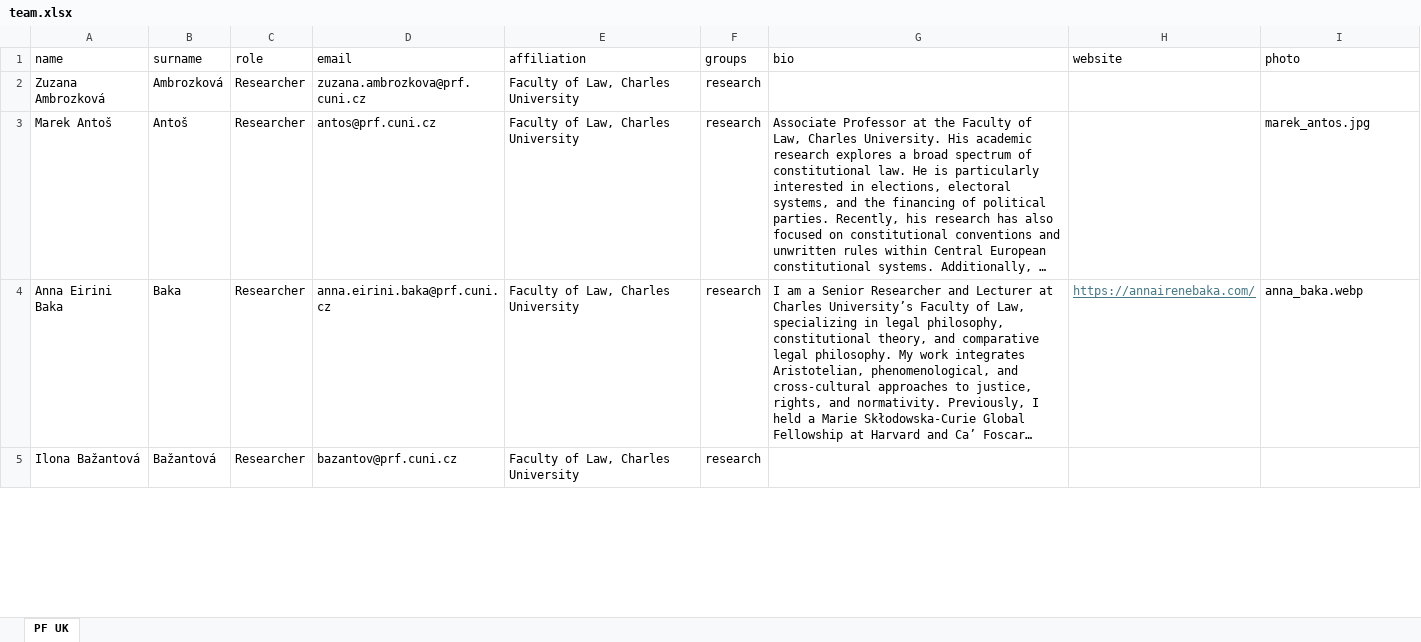
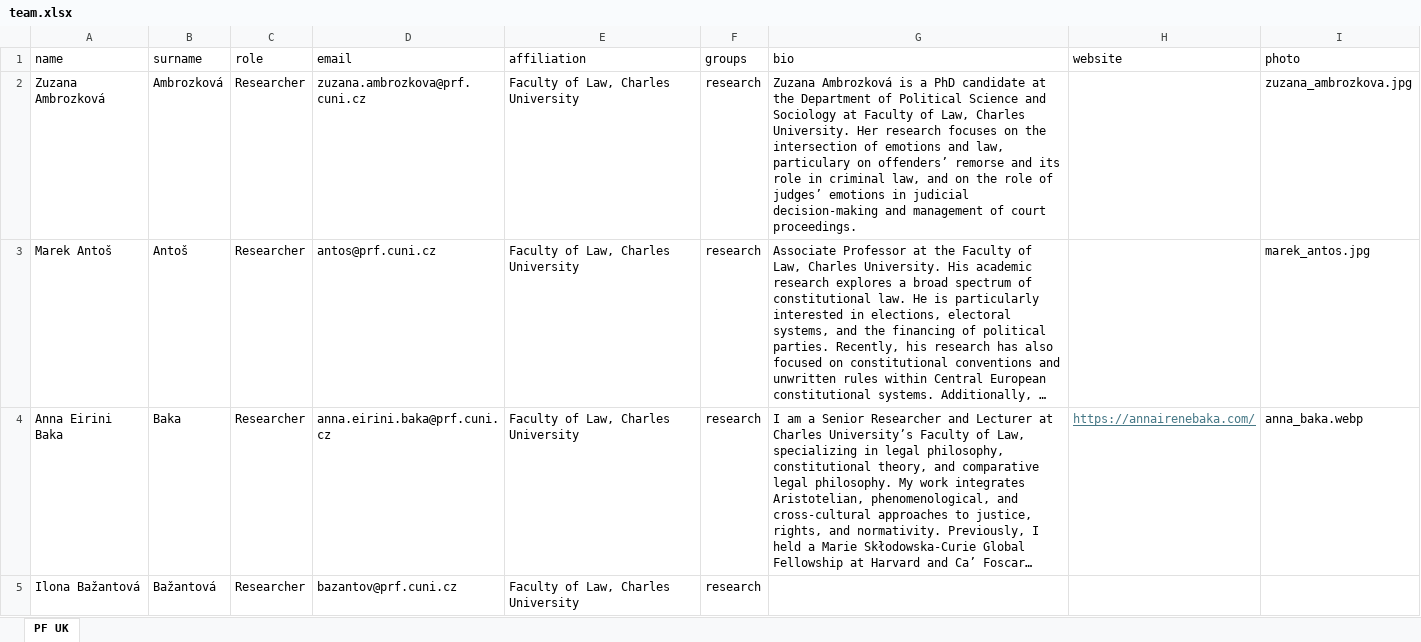
Before and after one commit to kpp-sketch/cios_website, an Excel workbook: public/team.xlsx, sheet PF UK, drawn as a sheet; only a part is shown; long unchanged cells end in …; values as stored, in another font and other column widths than the file's, no borders; the diff names each change by its address in the sheet, - before the commit and + after, or states it on an @@ line.

```diff
--- a/public/team.xlsx (sheet PF UK)
+++ b/public/team.xlsx (sheet PF UK)
-G2: (empty)
+G2: Zuzana Ambrozková is a PhD candidate at the Department of Political Science and Sociology at Faculty of Law, Charles University. Her research focuses on the intersection of emotions and law, particulary on offenders’ remorse and its role in criminal law, and on the role of judges’ emotions in judicial decision-making and management of court proceedings.
-I2: (empty)
+I2: zuzana_ambrozkova.jpg
```
Also changed, not shown: 1 other file.
